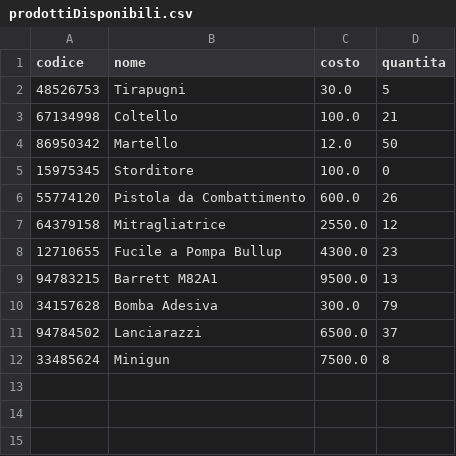
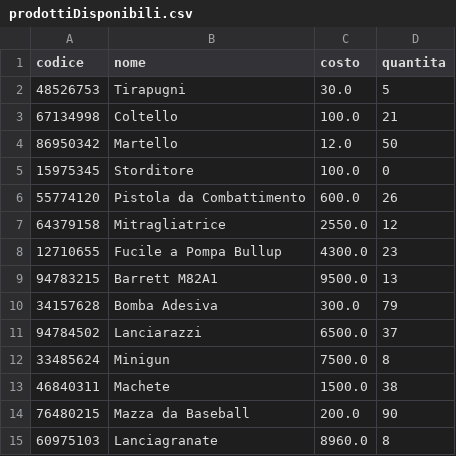
Before and after one commit to simonebini/112-Project, a CSV file: prjAmmunition/prodottiDisponibili.csv, drawn as a sheet.

Commit message:
aggiunti nuovi prodotti

```diff
--- a/prjAmmunition/prodottiDisponibili.csv
+++ b/prjAmmunition/prodottiDisponibili.csv
@@ -12 +12,4 @@ codice , nome , costo , quantita
 33485624 , Minigun , 7500.0 , 8
+46840311 , Machete , 1500.0 , 38
+76480215 , Mazza da Baseball , 200.0 , 90
+60975103 , Lanciagranate , 8960.0 , 8
```
